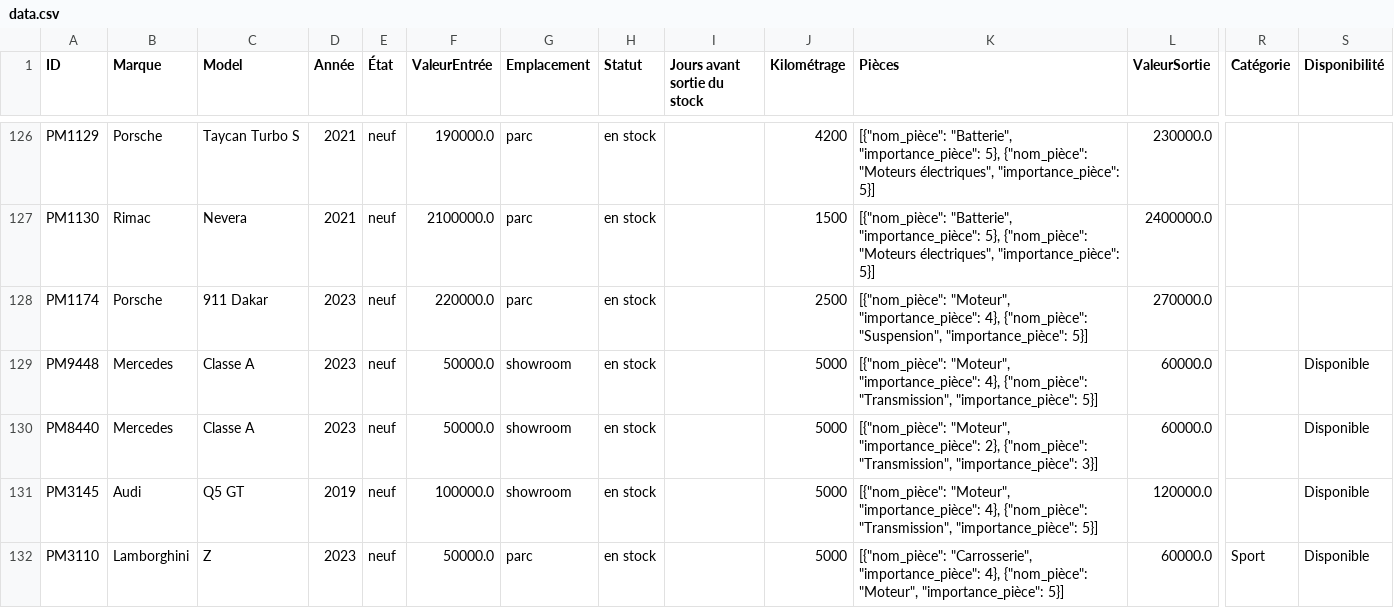
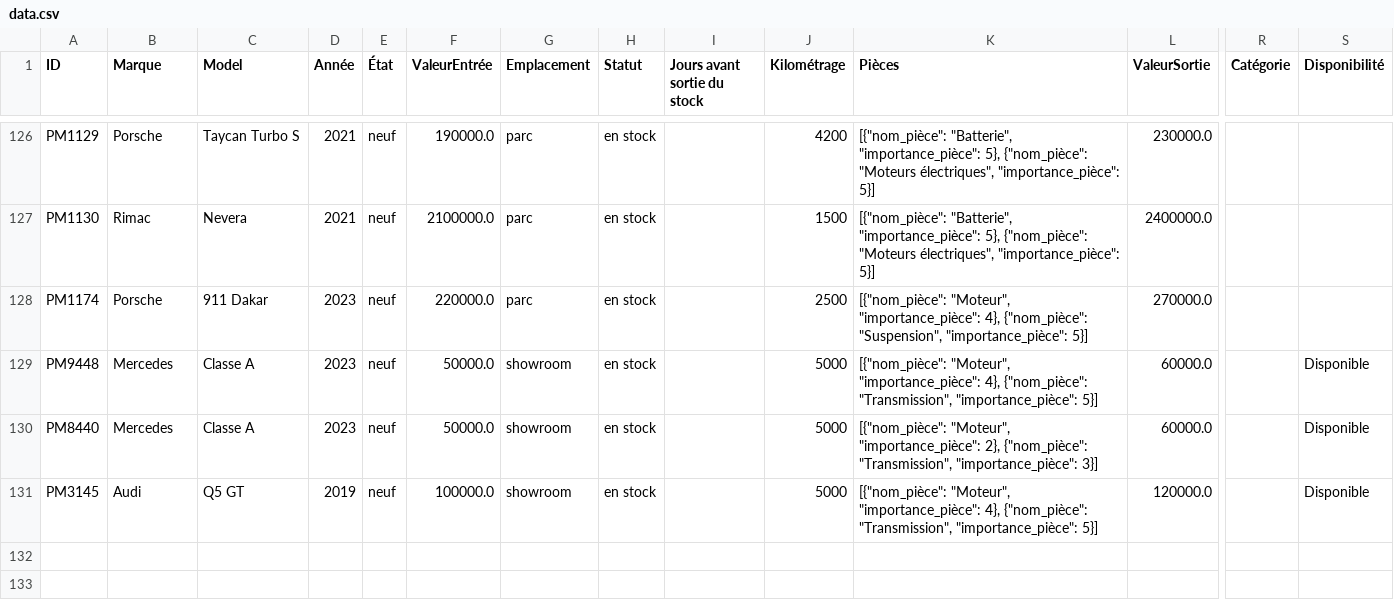
Before and after one commit to Salmasrj/PM_SI, a CSV file: data.csv, drawn as a sheet; only a part is shown, gaps mark what is left out; rows hold the shown columns only; the diff names each change by its address in the sheet, - before the commit and + after, or states it on an @@ line.

Commit message:
Remove outdated Lamborghini entry from vehicle data

```diff
--- a/data.csv
+++ b/data.csv
-row 132: PM3110 | Lamborghini | Z | 2023 | neuf | 50000.0 | parc | en stock |  | 5000 | [{"nom_pièce": "Carrosserie", "importance_pièce": 4}, {"nom_pièce": "Moteur", "importance_pièce": 5}] | 60000.0 | Sport | Disponible
```
